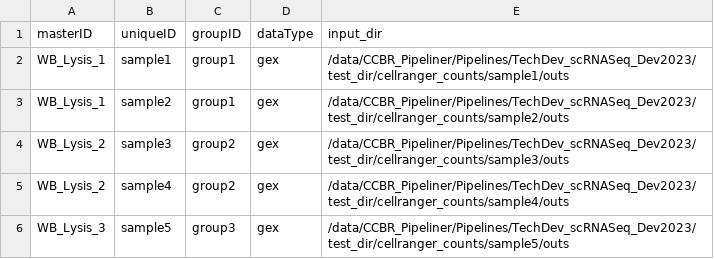
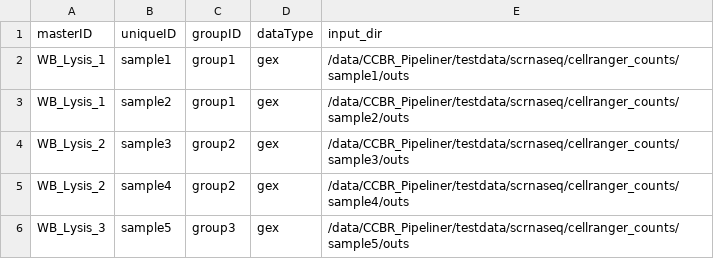
Before and after one commit to abcsFrederick/SINCLAIR, a CSV file: assets/input_manifest_cellranger.csv, drawn as a sheet.

Commit message:
Update input_manifest_cellranger.csv
Input directories should be world-readable

```diff
--- a/assets/input_manifest_cellranger.csv
+++ b/assets/input_manifest_cellranger.csv
@@ -1,6 +1,6 @@
 masterID,uniqueID,groupID,dataType,input_dir
-WB_Lysis_1,sample1,group1,gex,/data/CCBR_Pipeliner/Pipelines/TechDev_scRNASeq_Dev2023/test_dir/cellranger_counts/sample1/outs
-WB_Lysis_1,sample2,group1,gex,/data/CCBR_Pipeliner/Pipelines/TechDev_scRNASeq_Dev2023/test_dir/cellranger_counts/sample2/outs
-WB_Lysis_2,sample3,group2,gex,/data/CCBR_Pipeliner/Pipelines/TechDev_scRNASeq_Dev2023/test_dir/cellranger_counts/sample3/outs
-WB_Lysis_2,sample4,group2,gex,/data/CCBR_Pipeliner/Pipelines/TechDev_scRNASeq_Dev2023/test_dir/cellranger_counts/sample4/outs
-WB_Lysis_3,sample5,group3,gex,/data/CCBR_Pipeliner/Pipelines/TechDev_scRNASeq_Dev2023/test_dir/cellranger_counts/sample5/outs
+WB_Lysis_1,sample1,group1,gex,/data/CCBR_Pipeliner/testdata/scrnaseq/cellranger_counts/sample1/outs
+WB_Lysis_1,sample2,group1,gex,/data/CCBR_Pipeliner/testdata/scrnaseq/cellranger_counts/sample2/outs
+WB_Lysis_2,sample3,group2,gex,/data/CCBR_Pipeliner/testdata/scrnaseq/cellranger_counts/sample3/outs
+WB_Lysis_2,sample4,group2,gex,/data/CCBR_Pipeliner/testdata/scrnaseq/cellranger_counts/sample4/outs
+WB_Lysis_3,sample5,group3,gex,/data/CCBR_Pipeliner/testdata/scrnaseq/cellranger_counts/sample5/outs
```
